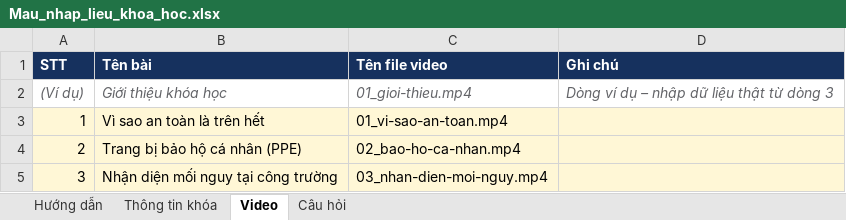
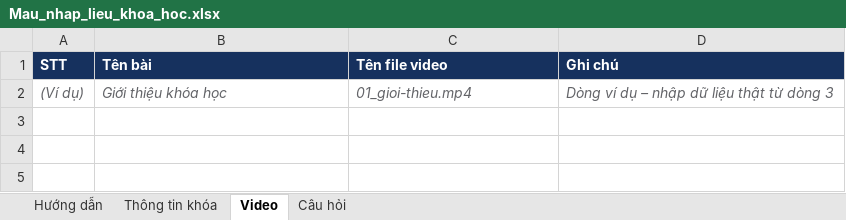
Before and after one commit to ctd-academy/scorm, an Excel workbook: templates/Mau_nhap_lieu_khoa_hoc.xlsx, sheet Video, drawn as a sheet; values as stored, in another font and other column widths than the file's, no borders; the diff names each change by its address in the sheet, - before the commit and + after, or states it on an @@ line.

```diff
--- a/templates/Mau_nhap_lieu_khoa_hoc.xlsx (sheet Video)
+++ b/templates/Mau_nhap_lieu_khoa_hoc.xlsx (sheet Video)
-row 3: 1 | Vì sao an toàn là trên hết | 01_vi-sao-an-toan.mp4
-row 4: 2 | Trang bị bảo hộ cá nhân (PPE) | 02_bao-ho-ca-nhan.mp4
-row 5: 3 | Nhận diện mối nguy tại công trường | 03_nhan-dien-moi-nguy.mp4
```
Also changed, not shown: sheet Câu hỏi, sheet Hướng dẫn, sheet Thông tin khóa, 22 other files.
